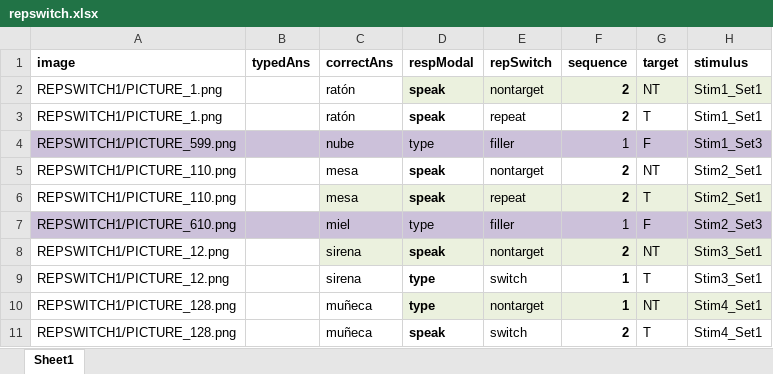
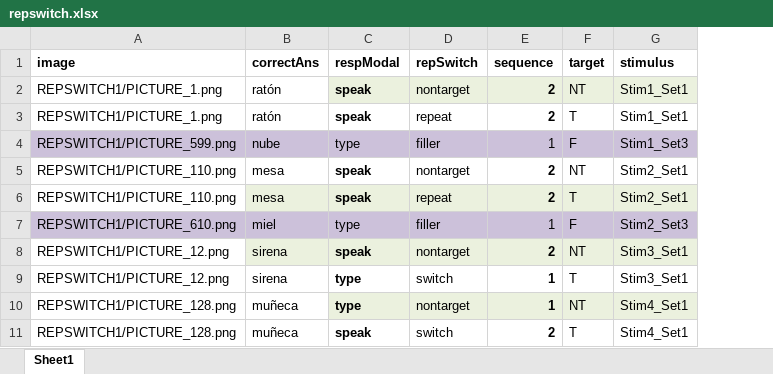
Before and after one commit to kattsar/experiment1, an Excel workbook: repswitch.xlsx, sheet Sheet1, drawn as a sheet; only a part is shown; values as stored, in another font and other column widths than the file's, no borders; table styles not drawn; the diff names each change by its address in the sheet, - before the commit and + after, or states it on an @@ line.

Commit message:
edited xlsx

```diff
--- a/repswitch.xlsx (sheet Sheet1)
+++ b/repswitch.xlsx (sheet Sheet1)
-column B (typedAns), empty
```
